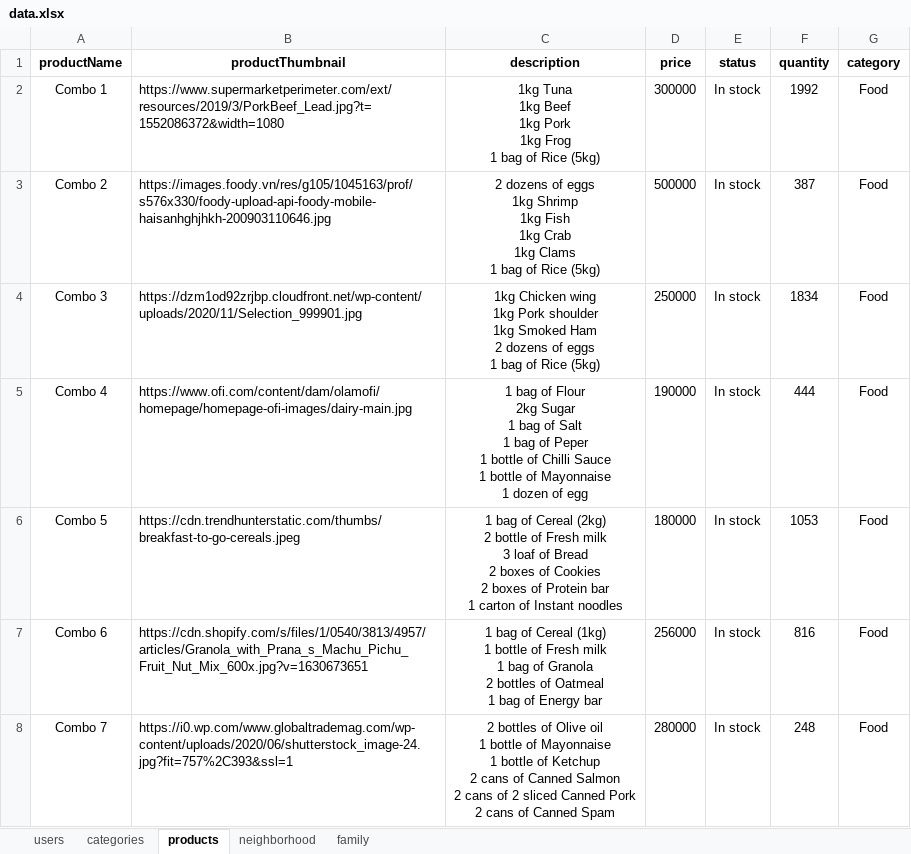
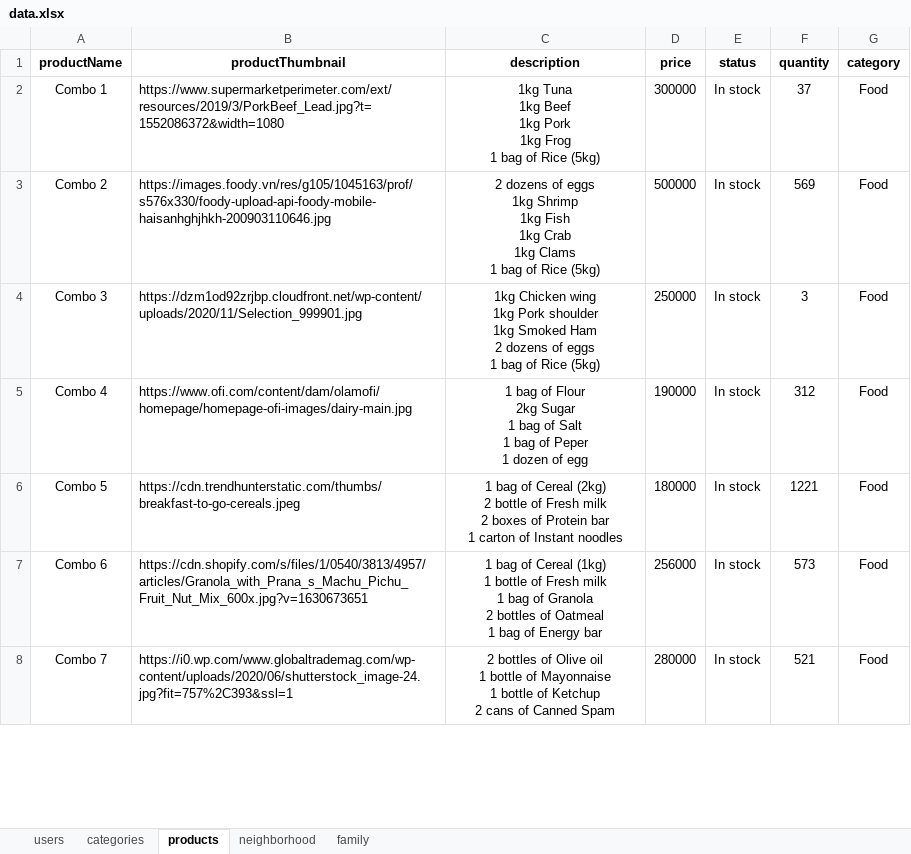
Before and after one commit to conganh649/seniorProject_be, an Excel workbook: server/seeders/data.xlsx, sheet products, drawn as a sheet; only a part is shown; values as stored, in another font and other column widths than the file's, no borders; ↵ is a line break in a cell; the diff covers the shown part only; the diff names each change by its address in the sheet, - before the commit and + after, or states it on an @@ line.

```diff
--- a/server/seeders/data.xlsx (sheet products)
+++ b/server/seeders/data.xlsx (sheet products)
-F2 (quantity): 1992
+F2 (quantity): 37
-F3 (quantity): 387
+F3 (quantity): 569
-F4 (quantity): 1834
+F4 (quantity): 3
-C5 (description): …Peper ↵ 1 bottle of Chilli Sauce ↵ 1 bottle of Mayonnaise ↵ 1 dozen of…
+C5 (description): …Peper ↵ 1 dozen of…
-F5 (quantity): 444
+F5 (quantity): 312
-C6 (description): …Fresh milk ↵ 3 loaf of Bread ↵ 2 boxes of Cookies ↵ 2 boxes…
+C6 (description): …Fresh milk ↵ 2 boxes…
-F6 (quantity): 1053
+F6 (quantity): 1221
-F7 (quantity): 816
+F7 (quantity): 573
-C8 (description): …of Canned Salmon ↵ 2 cans of 2 sliced Canned Pork ↵ 2 cans of Canned Spam
+C8 (description): …of Canned Spam
-F8 (quantity): 248
+F8 (quantity): 521
```
Also changed, not shown: 26 edited cells elsewhere in this sheet, 2 other files.
